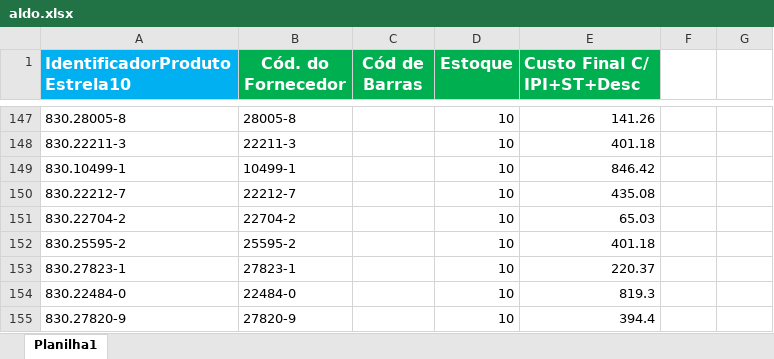
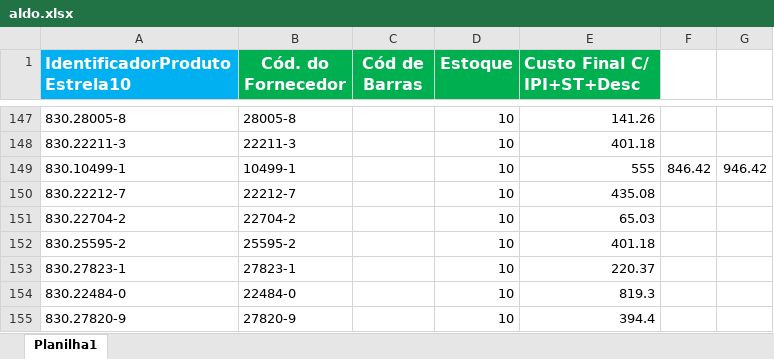
Before and after one commit to Zanguient/CrossAbacos, an Excel workbook: Arquivos Fornecedores/aldo.xlsx, sheet Planilha1, drawn as a sheet; only a part is shown, gaps mark what is left out; values as stored, in another font and other column widths than the file's, no borders; the diff names each change by its address in the sheet, - before the commit and + after, or states it on an @@ line.

```diff
--- a/Arquivos Fornecedores/aldo.xlsx (sheet Planilha1)
+++ b/Arquivos Fornecedores/aldo.xlsx (sheet Planilha1)
-E149 (Custo Final C/ IPI+ST+Desc): 846.42
+E149 (Custo Final C/ IPI+ST+Desc): 555
-F149: (empty)
+F149: 846.42
-G149: (empty)
+G149: 946.42
```
Also changed, not shown: 7 other files.
